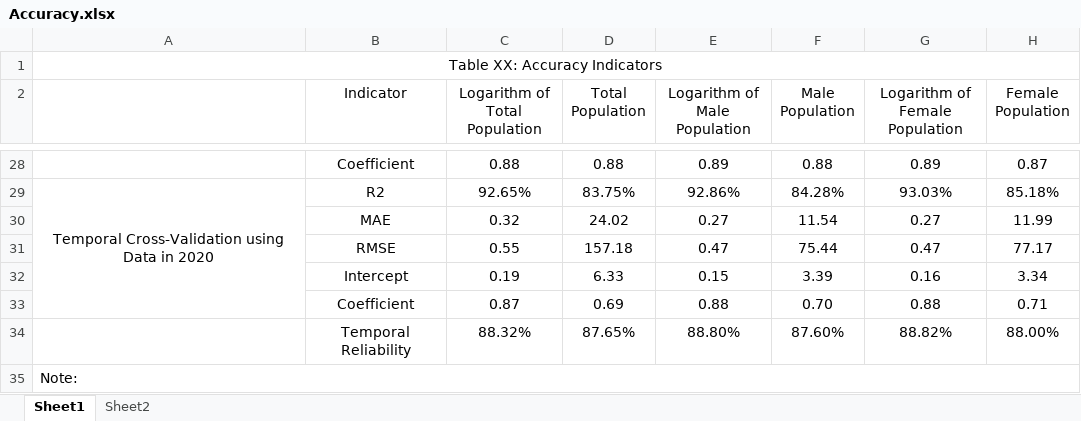
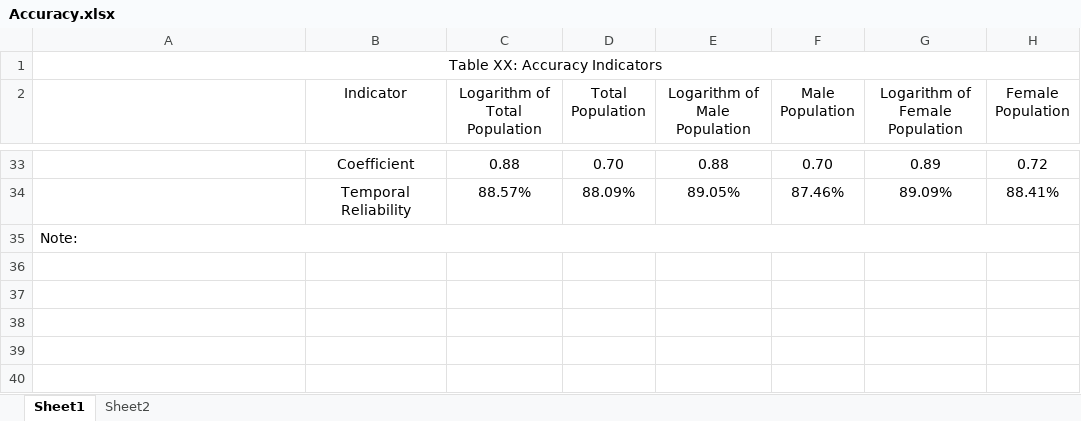
Before and after one commit to MichaelChaoLi-cpu/JapanPop, an Excel workbook: 06_Result/Accuracy.xlsx, sheet Sheet1, drawn as a sheet; only a part is shown, gaps mark what is left out; values as stored, in another font and other column widths than the file's, no borders; removed rows and columns are numbered as before the commit, all else as after; the diff covers the shown part only; the diff names each change by its address in the sheet, - before the commit and + after, or states it on an @@ line.

```diff
--- a/06_Result/Accuracy.xlsx (sheet Sheet1)
+++ b/06_Result/Accuracy.xlsx (sheet Sheet1)
-D33 (Total Population): 0.88
+D33 (Total Population): 0.70
-E33 (Logarithm of Male Population): 0.89
+E33 (Logarithm of Male Population): 0.88
-F33 (Male Population): 0.88
+F33 (Male Population): 0.70
-H33 (Female Population): 0.87
+H33 (Female Population): 0.72
-row 29: Temporal Cross-Validation using Data in 2020 | R2 | 92.65% | 83.75% | 92.86% | 84.28% | 93.03% | 85.18%
-row 30:  | MAE | 0.32 | 24.02 | 0.27 | 11.54 | 0.27 | 11.99
-row 31:  | RMSE | 0.55 | 157.18 | 0.47 | 75.44 | 0.47 | 77.17
-row 32:  | Intercept | 0.19 | 6.33 | 0.15 | 3.39 | 0.16 | 3.34
-row 33:  | Coefficient | 0.87 | 0.69 | 0.88 | 0.70 | 0.88 | 0.71
-row 34:  | Temporal Reliability | 88.32% | 87.65% | 88.80% | 87.60% | 88.82% | 88.00%
+row 34:  | Temporal Reliability | 88.57% | 88.09% | 89.05% | 87.46% | 89.09% | 88.41%
```
Also changed, not shown: 18 added rows, 13 removed rows and 34 edited cells elsewhere in this sheet, 12 other files.
